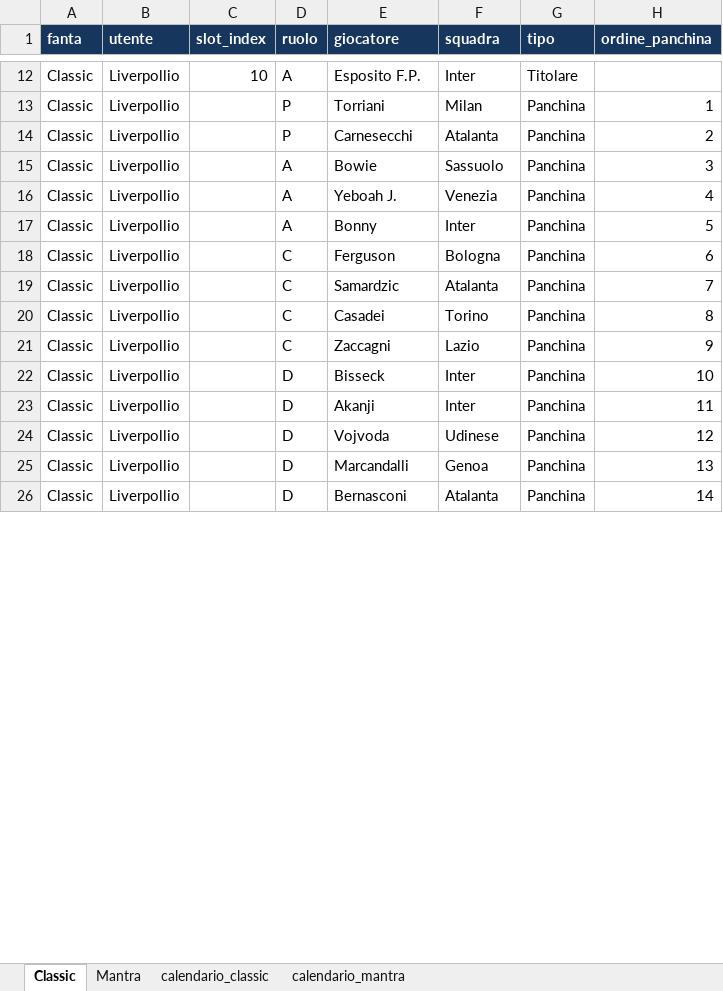
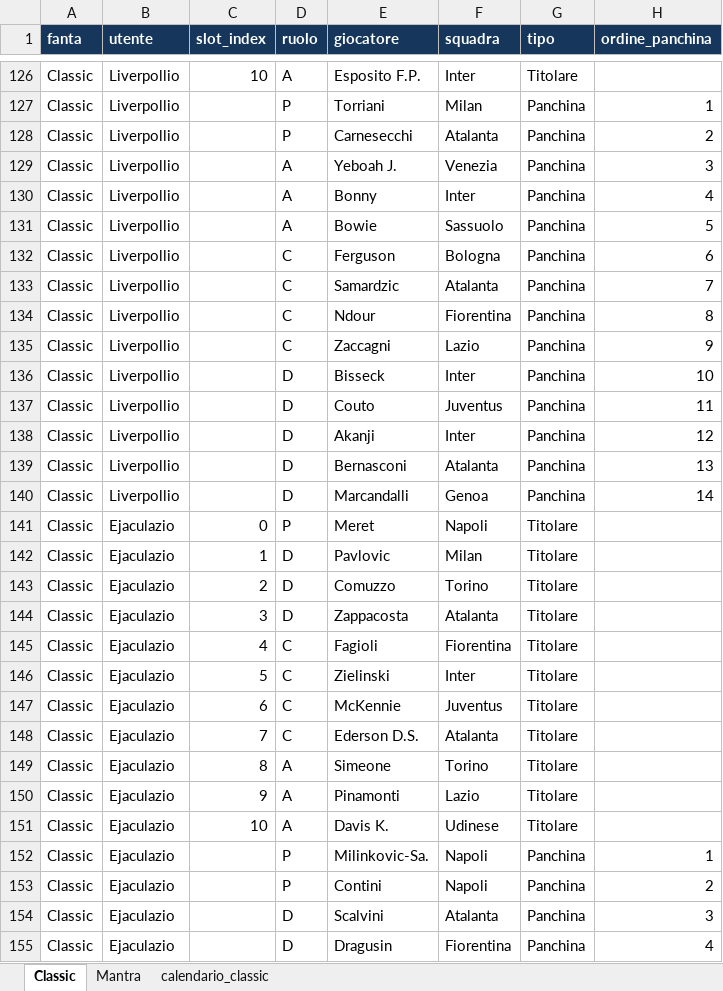
Before and after one commit to Feddy347/fantastats_spinoff, an Excel workbook: formazioni/formazioni_GW11.xlsx, sheet Classic, drawn as a sheet; only a part is shown, gaps mark what is left out; values as stored, in another font and other column widths than the file's, no borders; addresses are those after the commit; the diff covers the shown part only; the diff names each change by its address in the sheet, - before the commit and + after, or states it on an @@ line.

```diff
--- a/formazioni/formazioni_GW11.xlsx (sheet Classic)
+++ b/formazioni/formazioni_GW11.xlsx (sheet Classic)
-sheet tab: calendario_mantra
-E129 (giocatore): Bowie
+E129 (giocatore): Yeboah J.
-F129 (squadra): Sassuolo
+F129 (squadra): Venezia
-E130 (giocatore): Yeboah J.
+E130 (giocatore): Bonny
-F130 (squadra): Venezia
+F130 (squadra): Inter
-E131 (giocatore): Bonny
+E131 (giocatore): Bowie
-F131 (squadra): Inter
+F131 (squadra): Sassuolo
-E134 (giocatore): Casadei
+E134 (giocatore): Ndour
-F134 (squadra): Torino
+F134 (squadra): Fiorentina
-E137 (giocatore): Akanji
+E137 (giocatore): Couto
-F137 (squadra): Inter
+F137 (squadra): Juventus
-E138 (giocatore): Vojvoda
+E138 (giocatore): Akanji
-F138 (squadra): Udinese
+F138 (squadra): Inter
-E139 (giocatore): Marcandalli
+E139 (giocatore): Bernasconi
-F139 (squadra): Genoa
+F139 (squadra): Atalanta
-E140 (giocatore): Bernasconi
+E140 (giocatore): Marcandalli
-F140 (squadra): Atalanta
+F140 (squadra): Genoa
+row 141: Classic | Ejaculazio | 0 | P | Meret | Napoli | Titolare
+row 142: Classic | Ejaculazio | 1 | D | Pavlovic | Milan | Titolare
+row 143: Classic | Ejaculazio | 2 | D | Comuzzo | Torino | Titolare
+row 144: Classic | Ejaculazio | 3 | D | Zappacosta | Atalanta | Titolare
+row 145: Classic | Ejaculazio | 4 | C | Fagioli | Fiorentina | Titolare
+row 146: Classic | Ejaculazio | 5 | C | Zielinski | Inter | Titolare
+row 147: Classic | Ejaculazio | 6 | C | McKennie | Juventus | Titolare
@@ row 150 moved to row 148: Classic @@
@@ row 151 moved to row 149: Classic @@
@@ row 152 moved to row 150: Classic @@
@@ row 153 moved to row 151: Classic @@
+row 152: Classic | Ejaculazio |  | P | Milinkovic-Sa. | Napoli | Panchina | 1
+row 153: Classic | Ejaculazio |  | P | Contini | Napoli | Panchina | 2
@@ row 156 moved to row 154: Classic @@
+row 155: Classic | Ejaculazio |  | D | Dragusin | Fiorentina | Panchina | 4
```
Also changed, not shown: 122 added rows, 135 removed rows, 46 moved rows and 26 edited cells elsewhere in this sheet, sheet Mantra, sheet calendario_classic, 4 other files.
